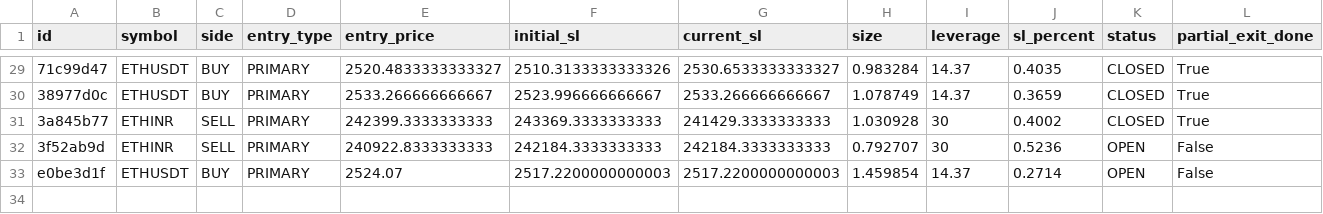
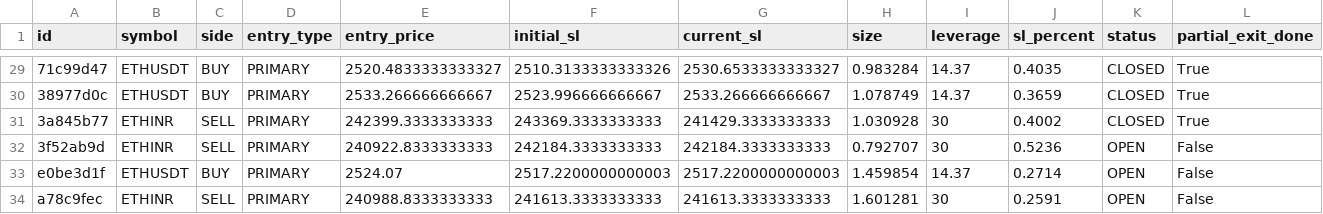
Before and after one commit to 09vinodsoni-cmd/supercpr-bot, a CSV file: trade_log.csv, drawn as a sheet; only a part is shown, gaps mark what is left out; rows hold the shown columns only; the diff names each change by its address in the sheet, - before the commit and + after, or states it on an @@ line.

```diff
--- a/trade_log.csv
+++ b/trade_log.csv
+row 34: a78c9fec | ETHINR | SELL | PRIMARY | 240988.8333333333 | 241613.3333333333 | 241613.3333333333 | 1.601281 | 30 | 0.2591 | OPEN | False
```
Also changed, not shown: 1 other file.
